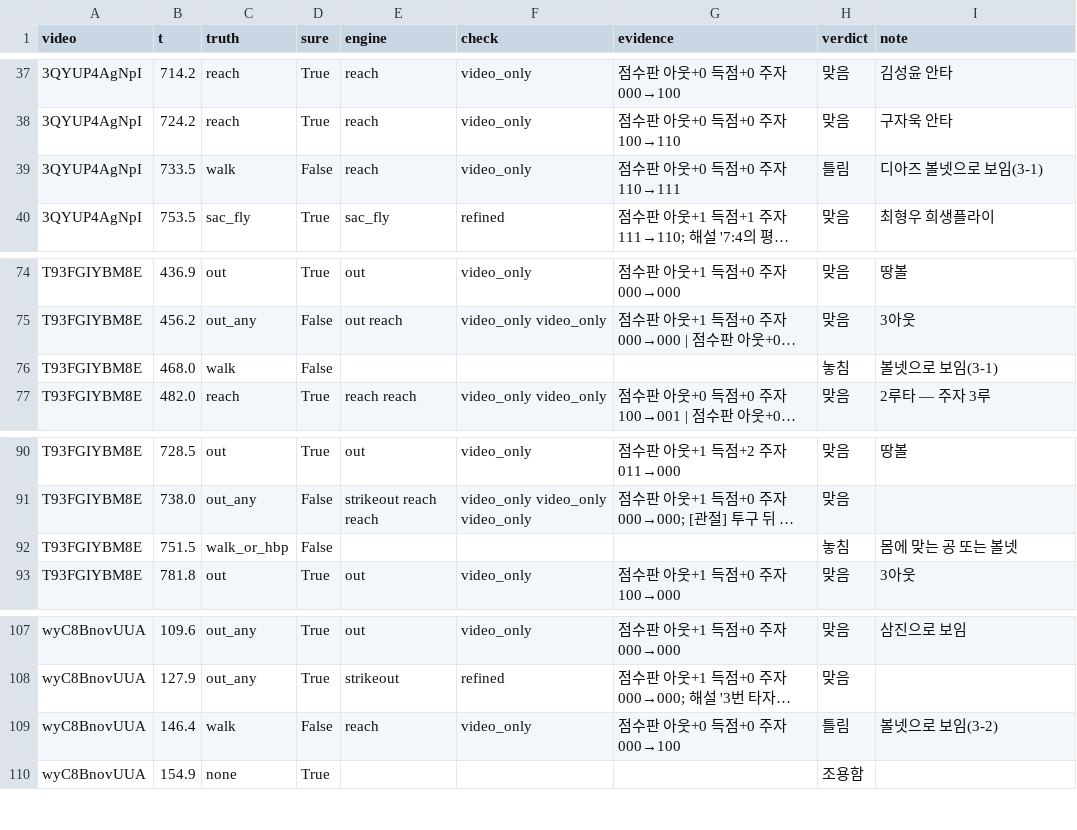
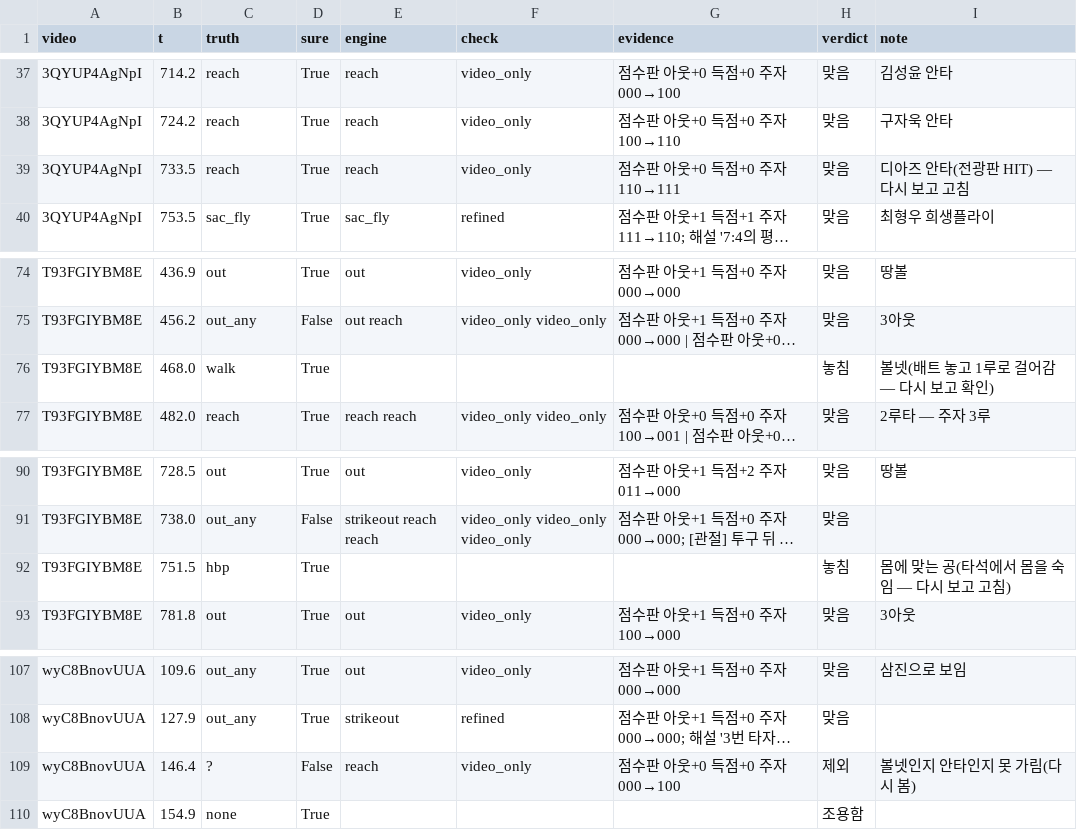
Before and after one commit to Inje-Capstone/capstone-AI, a CSV file: data/game_eval/plays.csv, drawn as a sheet; only a part is shown, gaps mark what is left out; long unchanged cells end in …; the diff names each change by its address in the sheet, - before the commit and + after, or states it on an @@ line.

```diff
--- a/data/game_eval/plays.csv
+++ b/data/game_eval/plays.csv
-C39 (truth): walk
+C39 (truth): reach
-D39 (sure): False
+D39 (sure): True
-H39 (verdict): 틀림
+H39 (verdict): 맞음
-I39 (note): 디아즈 볼넷으로 보임(3-1)
+I39 (note): 디아즈 안타(전광판 HIT) — 다시 보고 고침
-D76 (sure): False
+D76 (sure): True
-I76 (note): 볼넷으로 보임(3-1)
+I76 (note): 볼넷(배트 놓고 1루로 걸어감 — 다시 보고 확인)
-C92 (truth): walk_or_hbp
+C92 (truth): hbp
-D92 (sure): False
+D92 (sure): True
-I92 (note): 몸에 맞는 공 또는 볼넷
+I92 (note): 몸에 맞는 공(타석에서 몸을 숙임 — 다시 보고 고침)
-C109 (truth): walk
+C109 (truth): ?
-H109 (verdict): 틀림
+H109 (verdict): 제외
-I109 (note): 볼넷으로 보임(3-2)
+I109 (note): 볼넷인지 안타인지 못 가림(다시 봄)
```
Also changed, not shown: 3 other files.
